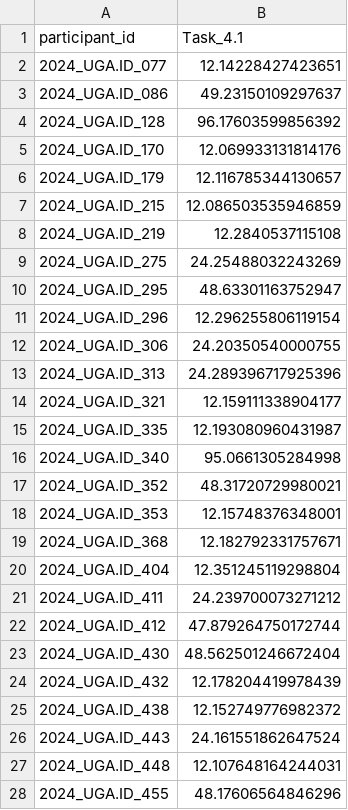
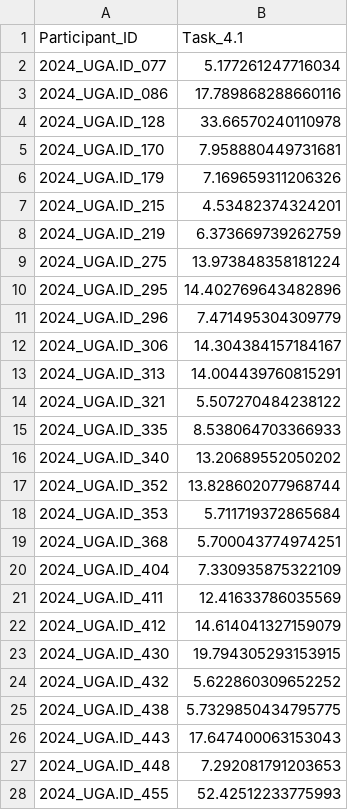
Before and after one commit to DirtyChay/cmi-flu-prediction-challenge-capstone, a CSV file: automl_models/submission/task_4_1.csv, drawn as a sheet; only a part is shown; the diff covers the shown part only.

Commit message:
reformatted automl 4.1

```diff
--- a/automl_models/submission/task_4_1.csv
+++ b/automl_models/submission/task_4_1.csv
@@ -1,28 +1,28 @@
-participant_id,Task_4.1
-2024_UGA.ID_077,12.14228427423651
-2024_UGA.ID_086,49.23150109297637
-2024_UGA.ID_128,96.17603599856392
-2024_UGA.ID_170,12.069933131814176
-2024_UGA.ID_179,12.116785344130657
-2024_UGA.ID_215,12.086503535946859
-2024_UGA.ID_219,12.2840537115108
-2024_UGA.ID_275,24.25488032243269
-2024_UGA.ID_295,48.63301163752947
-2024_UGA.ID_296,12.296255806119154
-2024_UGA.ID_306,24.20350540000755
-2024_UGA.ID_313,24.289396717925396
-2024_UGA.ID_321,12.159111338904177
-2024_UGA.ID_335,12.193080960431987
-2024_UGA.ID_340,95.0661305284998
-2024_UGA.ID_352,48.31720729980021
-2024_UGA.ID_353,12.15748376348001
-2024_UGA.ID_368,12.182792331757671
-2024_UGA.ID_404,12.351245119298804
-2024_UGA.ID_411,24.239700073271212
-2024_UGA.ID_412,47.879264750172744
-2024_UGA.ID_430,48.562501246672404
-2024_UGA.ID_432,12.178204419978439
-2024_UGA.ID_438,12.152749776982372
-2024_UGA.ID_443,24.161551862647524
-2024_UGA.ID_448,12.107648164244031
-2024_UGA.ID_455,48.17606564846296
+Participant_ID,Task_4.1
+2024_UGA.ID_077,5.177261247716034
+2024_UGA.ID_086,17.789868288660116
+2024_UGA.ID_128,33.66570240110978
+2024_UGA.ID_170,7.958880449731681
+2024_UGA.ID_179,7.169659311206326
+2024_UGA.ID_215,4.53482374324201
+2024_UGA.ID_219,6.373669739262759
+2024_UGA.ID_275,13.973848358181224
+2024_UGA.ID_295,14.402769643482896
+2024_UGA.ID_296,7.471495304309779
+2024_UGA.ID_306,14.304384157184167
+2024_UGA.ID_313,14.004439760815291
+2024_UGA.ID_321,5.507270484238122
+2024_UGA.ID_335,8.538064703366933
+2024_UGA.ID_340,13.20689552050202
+2024_UGA.ID_352,13.828602077968744
+2024_UGA.ID_353,5.711719372865684
+2024_UGA.ID_368,5.700043774974251
+2024_UGA.ID_404,7.330935875322109
+2024_UGA.ID_411,12.41633786035569
+2024_UGA.ID_412,14.614041327159079
+2024_UGA.ID_430,19.794305293153915
+2024_UGA.ID_432,5.622860309652252
+2024_UGA.ID_438,5.7329850434795775
+2024_UGA.ID_443,17.647400063153043
+2024_UGA.ID_448,7.292081791203653
+2024_UGA.ID_455,52.42512233775993
```
Also changed, not shown: 13 edited cells elsewhere in this file, 3 other files.
